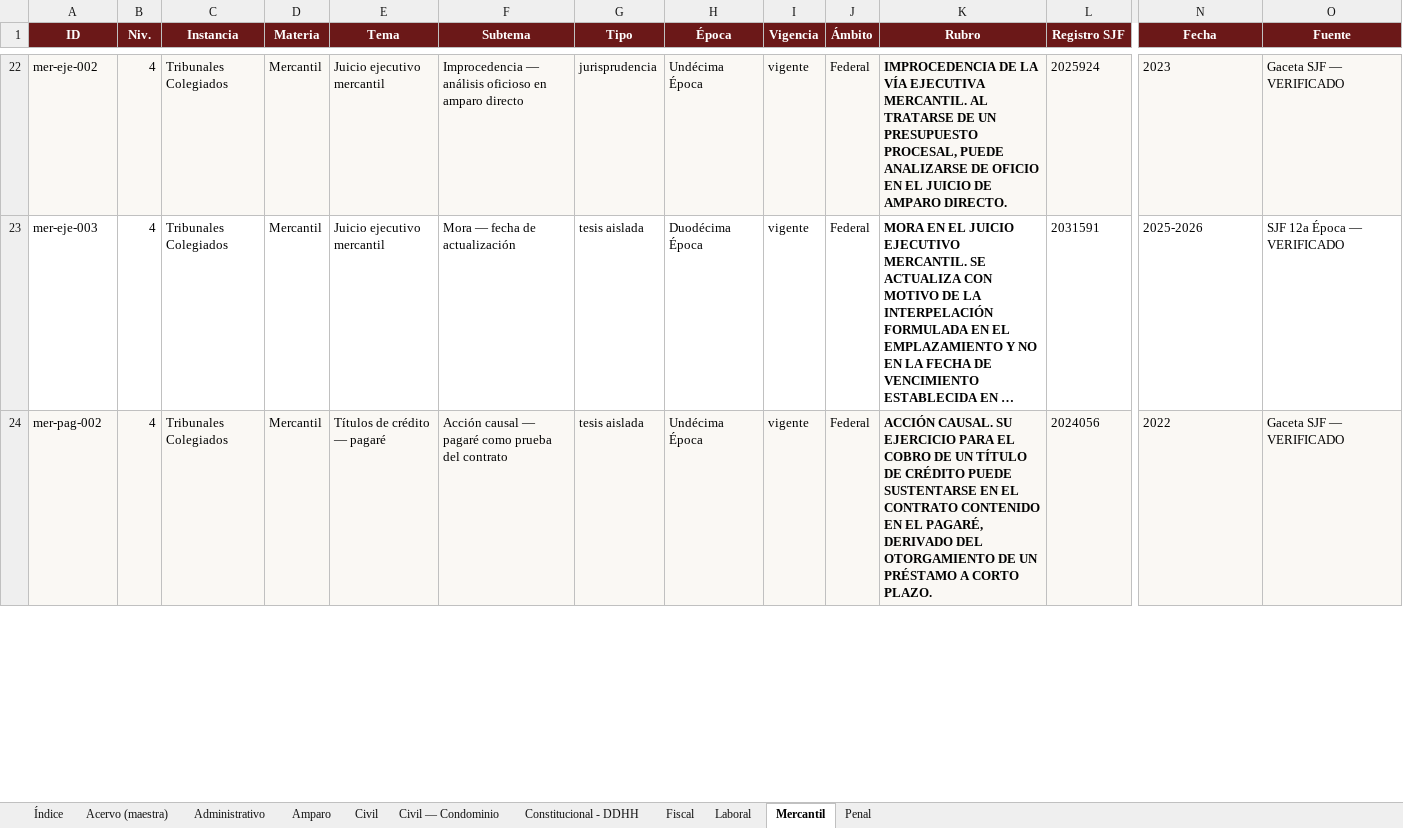
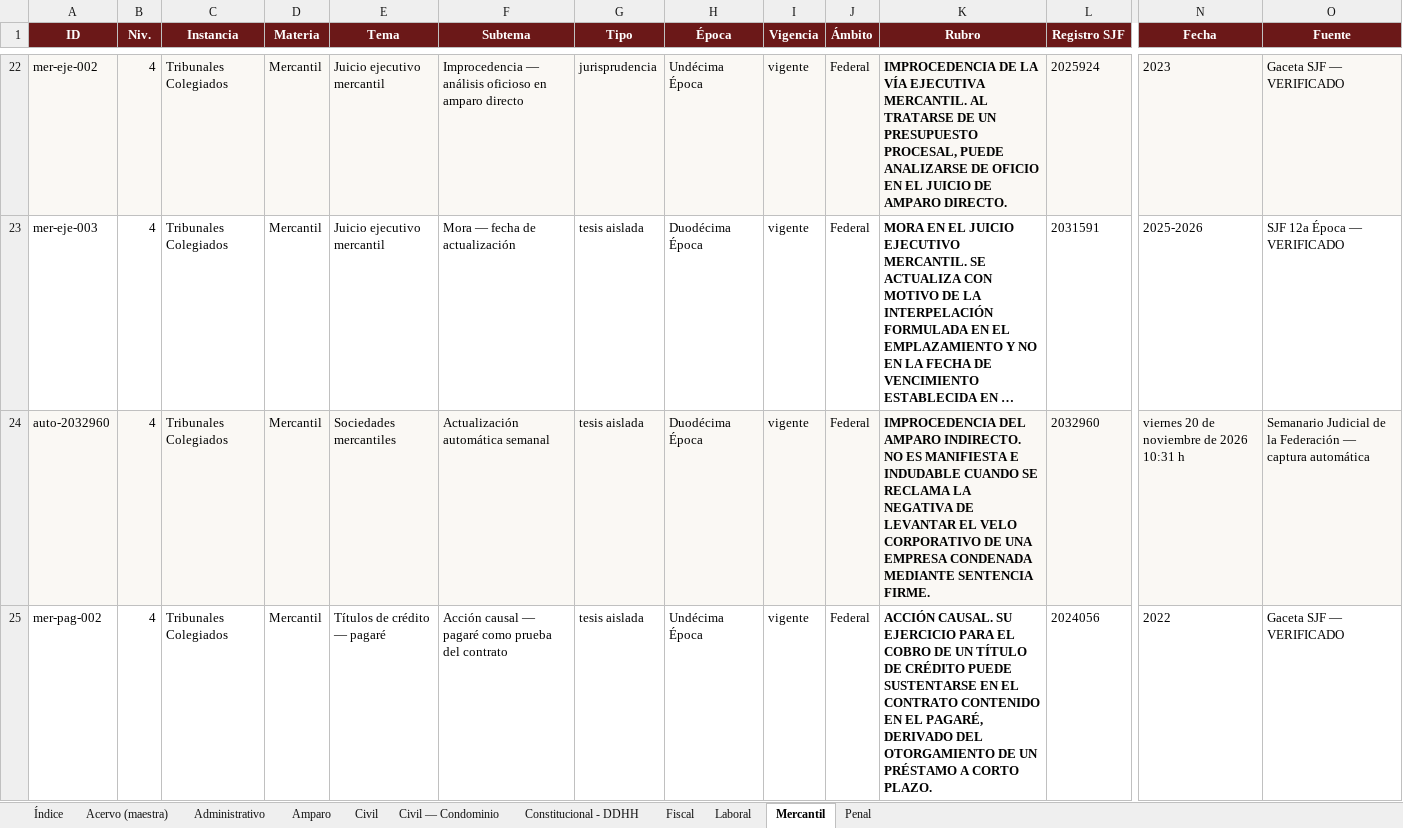
Before and after one commit to nanoalterno-nnosooner18/acervo-jurisprudencial, an Excel workbook: Acervo_Jurisprudencial.xlsx, sheet Mercantil, drawn as a sheet; only a part is shown, gaps mark what is left out; long unchanged cells end in …; values as stored, in another font and other column widths than the file's, no borders; addresses are those after the commit; rows hold the shown columns only; the diff covers the shown part only; the diff names each change by its address in the sheet, - before the commit and + after, or states it on an @@ line.

```diff
--- a/Acervo_Jurisprudencial.xlsx (sheet Mercantil)
+++ b/Acervo_Jurisprudencial.xlsx (sheet Mercantil)
+row 24: auto-2032960 | 4 | Tribunales Colegiados | Mercantil | Sociedades mercantiles | Actualización automática semanal | tesis aislada | Duodécima Época | vigente | Federal | IMPROCEDENCIA DEL AMPARO INDIRECTO. NO ES MANIFIESTA E INDUDABLE CUANDO SE RECLAMA LA NEGATIVA DE LEVANTAR EL VELO CORPORATIVO DE UNA EMPRESA CONDENADA MEDIANTE SENTENCIA FIRME. | 2032960 | viernes 20 de noviembre de 2026 10:31 h | Semanario Judicial de la Federación — captura automática
-A25:O25 fill: #FAF8F4
+A25:O25 fill: none
```
Also changed, not shown: cell formats elsewhere in this sheet, sheet Acervo (maestra), sheet Administrativo, sheet Índice, 5 other files.
